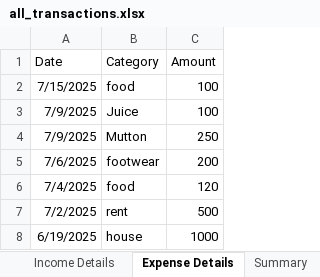
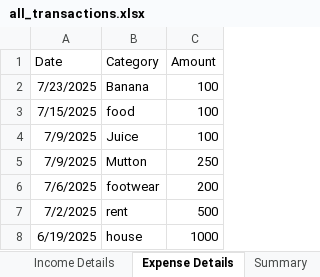
Before and after one commit to sujeetkumar-29/expense-tracker, an Excel workbook: backend/all_transactions.xlsx, sheet Expense Details, drawn as a sheet; values as stored, in another font and other column widths than the file's, no borders; removed rows and columns are numbered as before the commit, all else as after; the diff names each change by its address in the sheet, - before the commit and + after, or states it on an @@ line.

```diff
--- a/backend/all_transactions.xlsx (sheet Expense Details)
+++ b/backend/all_transactions.xlsx (sheet Expense Details)
+row 2: 7/23/2025 | Banana | 100
-row 6: 7/4/2025 | food | 120
```
Also changed, not shown: sheet All Transactions, sheet Summary, sheet Income Details, 3 other files.
